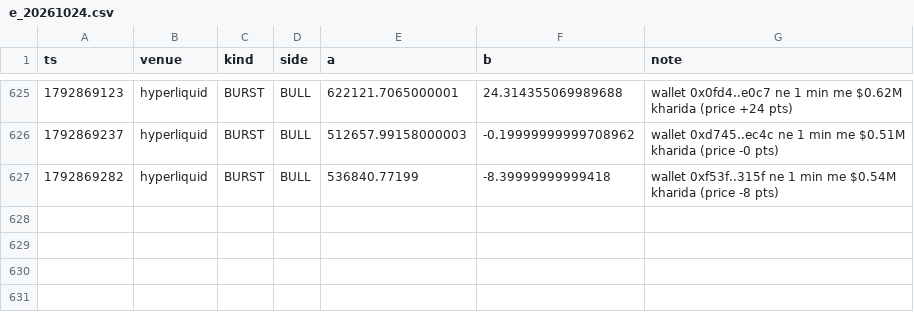
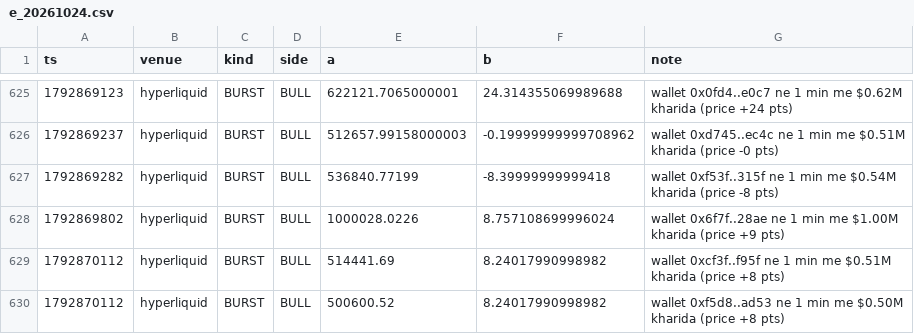
Before and after one commit to Maddysingh06/market-data, a CSV file: data/e_20261024.csv, drawn as a sheet; only a part is shown, gaps mark what is left out.

```diff
--- a/data/e_20261024.csv
+++ b/data/e_20261024.csv
@@ -627 +627,4 @@ ts,venue,kind,side,a,b,note
 1792869282,hyperliquid,BURST,BULL,536840.77199,-8.39999999999418,wallet 0xf53f..315f ne 1 min me $0.54M kharida (price -8 pts)
+1792869802,hyperliquid,BURST,BULL,1000028.0226,8.757108699996024,wallet 0x6f7f..28ae ne 1 min me $1.00M kharida (price +9 pts)
+1792870112,hyperliquid,BURST,BULL,514441.69,8.24017990998982,wallet 0xcf3f..f95f ne 1 min me $0.51M kharida (price +8 pts)
+1792870112,hyperliquid,BURST,BULL,500600.52,8.24017990998982,wallet 0xf5d8..ad53 ne 1 min me $0.50M kharida (price +8 pts)
```
Also changed, not shown: data/w_20261024.csv, 3 other files.
